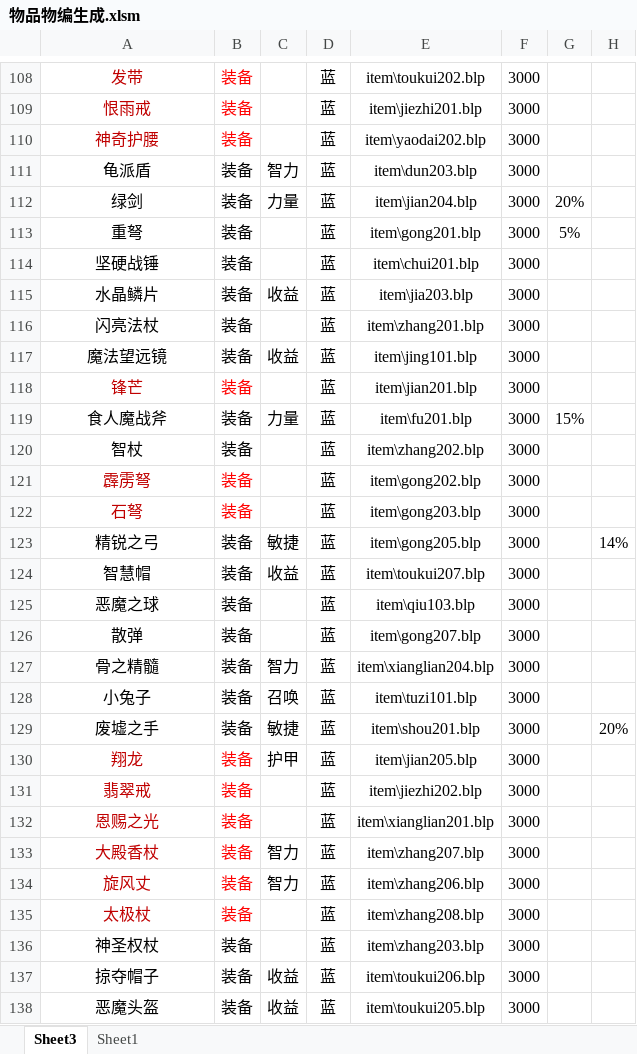
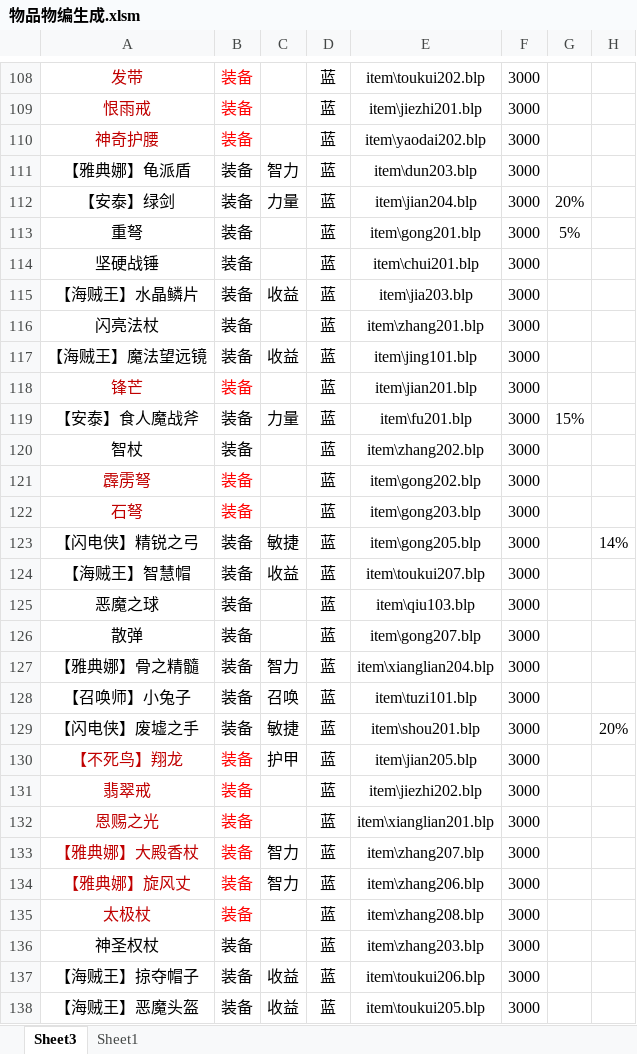
Before and after one commit to 13480628384/muban_map, an Excel workbook: map/table/物品物编生成.xlsm, sheet Sheet3, drawn as a sheet; only a part is shown, gaps mark what is left out; values as stored, in another font and other column widths than the file's, no borders; charts and pictures and conditional formats not drawn; the diff covers the shown part only; the diff names each change by its address in the sheet, - before the commit and + after, or states it on an @@ line.

```diff
--- a/map/table/物品物编生成.xlsm (sheet Sheet3)
+++ b/map/table/物品物编生成.xlsm (sheet Sheet3)
-A111: 龟派盾
+A111: 【雅典娜】龟派盾
-A112: 绿剑
+A112: 【安泰】绿剑
-A115: 水晶鳞片
+A115: 【海贼王】水晶鳞片
-A117: 魔法望远镜
+A117: 【海贼王】魔法望远镜
-A119: 食人魔战斧
+A119: 【安泰】食人魔战斧
-A123: 精锐之弓
+A123: 【闪电侠】精锐之弓
-A124: 智慧帽
+A124: 【海贼王】智慧帽
-A127: 骨之精髓
+A127: 【雅典娜】骨之精髓
-A128: 小兔子
+A128: 【召唤师】小兔子
-A129: 废墟之手
+A129: 【闪电侠】废墟之手
-A130: 翔龙
+A130: 【不死鸟】翔龙
-A133: 大殿香杖
+A133: 【雅典娜】大殿香杖
-A134: 旋风丈
+A134: 【雅典娜】旋风丈
-A137: 掠夺帽子
+A137: 【海贼王】掠夺帽子
-A138: 恶魔头盔
+A138: 【海贼王】恶魔头盔
```
Also changed, not shown: 86 edited cells elsewhere in this sheet, 2 other files.
